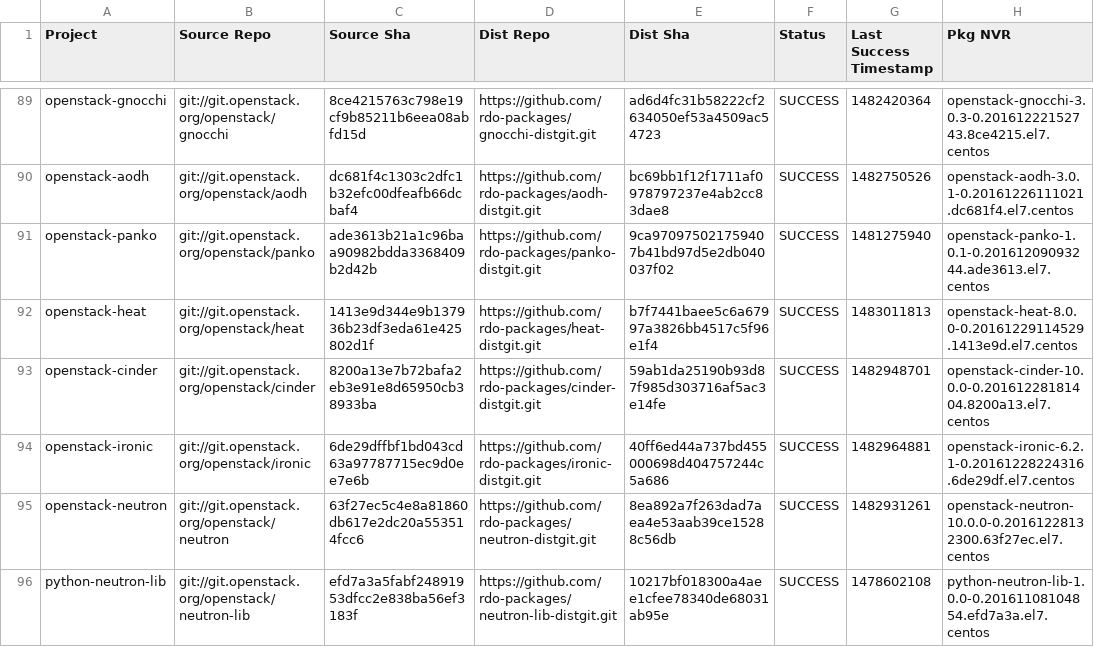
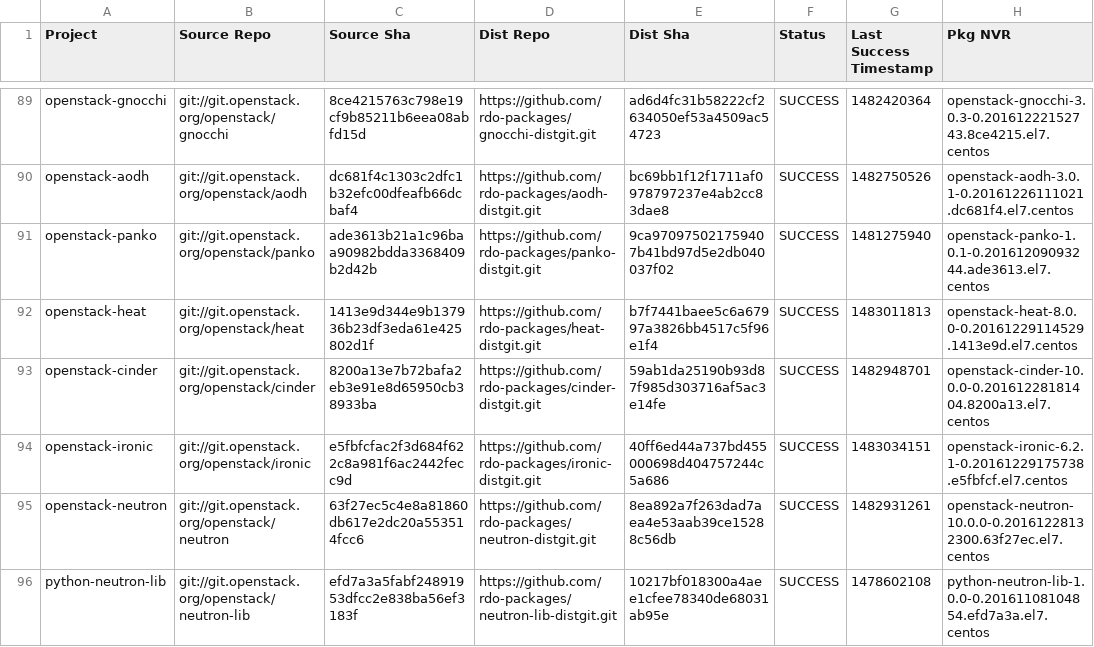
Before and after one commit to yazug/openstack-rdo-trunk-promotions, a CSV file: versions.csv, drawn as a sheet; only a part is shown, gaps mark what is left out; the diff covers the shown part only.

Commit message:
import hash e5fbfcfa
Full Hash: e5fbfcfac2f3d684f622c8a981f6ac2442fecc9d_40ff6ed4	- Updated  delorean.repo
	- Updated  versions.csv

```diff
--- a/versions.csv
+++ b/versions.csv
@@ -93,3 +93,3 @@ openstack-heat,git://git.openstack.org/openstack/heat,1413e9d344e9b137936b23df3e
 openstack-cinder,git://git.openstack.org/openstack/cinder,8200a13e7b72bafa2eb3e91e8d65950cb38933ba,https://github.com/rdo-packages/cinder-distgit.git,59ab1da25190b93d87f985d303716af5ac3e14fe,SUCCESS,1482948701,openstack-cinder-10.0.0-0.20161228181404.8200a13.el7.centos
-openstack-ironic,git://git.openstack.org/openstack/ironic,6de29dffbf1bd043cd63a97787715ec9d0ee7e6b,https://github.com/rdo-packages/ironic-distgit.git,40ff6ed44a737bd455000698d404757244c5a686,SUCCESS,1482964881,openstack-ironic-6.2.1-0.20161228224316.6de29df.el7.centos
+openstack-ironic,git://git.openstack.org/openstack/ironic,e5fbfcfac2f3d684f622c8a981f6ac2442fecc9d,https://github.com/rdo-packages/ironic-distgit.git,40ff6ed44a737bd455000698d404757244c5a686,SUCCESS,1483034151,openstack-ironic-6.2.1-0.20161229175738.e5fbfcf.el7.centos
 openstack-neutron,git://git.openstack.org/openstack/neutron,63f27ec5c4e8a81860db617e2dc20a553514fcc6,https://github.com/rdo-packages/neutron-distgit.git,8ea892a7f263dad7aea4e53aab39ce15288c56db,SUCCESS,1482931261,openstack-neutron-10.0.0-0.20161228132300.63f27ec.el7.centos
```
Also changed, not shown: 9 edited cells elsewhere in this file, 1 other file.
